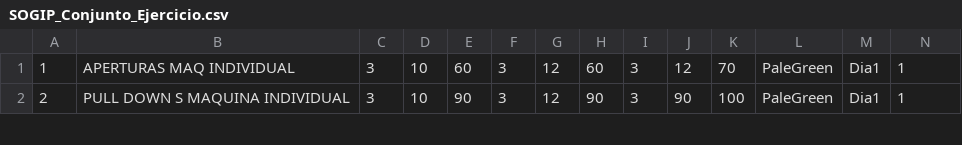
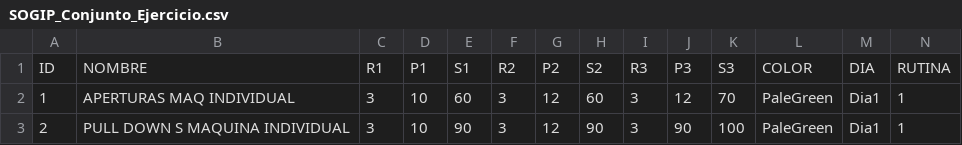
Before and after one commit to CarlosMurillo2897/SOGIP_v2, a CSV file: script_BD/SOGIP_Conjunto_Ejercicio.csv, drawn as a sheet; only a part is shown; the diff names each change by its address in the sheet, - before the commit and + after, or states it on an @@ line.

```diff
--- a/script_BD/SOGIP_Conjunto_Ejercicio.csv
+++ b/script_BD/SOGIP_Conjunto_Ejercicio.csv
+row 1: ID | NOMBRE | R1 | P1 | S1 | R2 | P2 | S2 | R3 | P3 | S3 | COLOR | DIA | RUTINA
```
Also changed, not shown: 1 other file.
